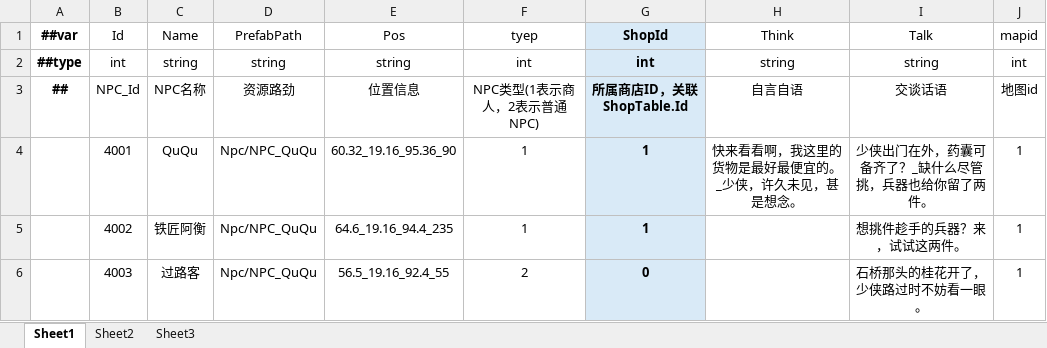
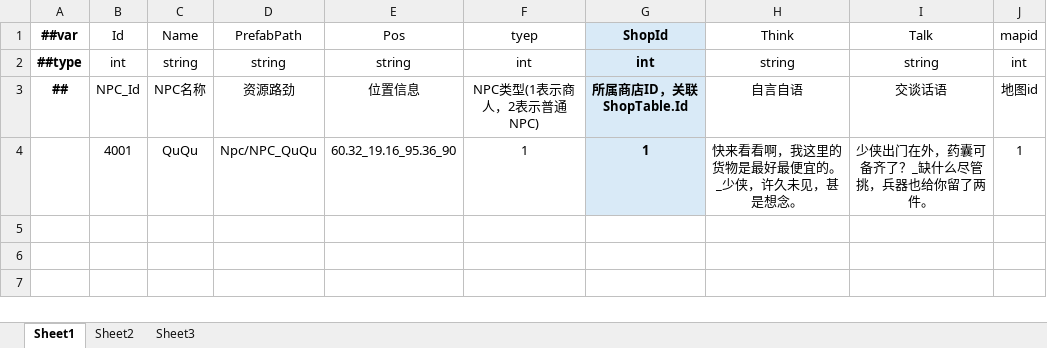
Before and after one commit to LiuXiaoBinger/MMORPG__TANMING, an Excel workbook: Luaban/MiniTemplate/Datas/#NpcInfo.xlsx, sheet Sheet1, drawn as a sheet; values as stored, in another font and other column widths than the file's, no borders; the diff names each change by its address in the sheet, - before the commit and + after, or states it on an @@ line.

```diff
--- a/Luaban/MiniTemplate/Datas/#NpcInfo.xlsx (sheet Sheet1)
+++ b/Luaban/MiniTemplate/Datas/#NpcInfo.xlsx (sheet Sheet1)
-row 5:  | 4002 | 铁匠阿衡 | Npc/NPC_QuQu | 64.6_19.16_94.4_235 | 1 | 1 |  | 想挑件趁手的兵器？来，试试这两件。 | 1
-row 6:  | 4003 | 过路客 | Npc/NPC_QuQu | 56.5_19.16_92.4_55 | 2 | 0 |  | 石桥那头的桂花开了，少侠路过时不妨看一眼。 | 1
```
Also changed, not shown: 10 other files.
